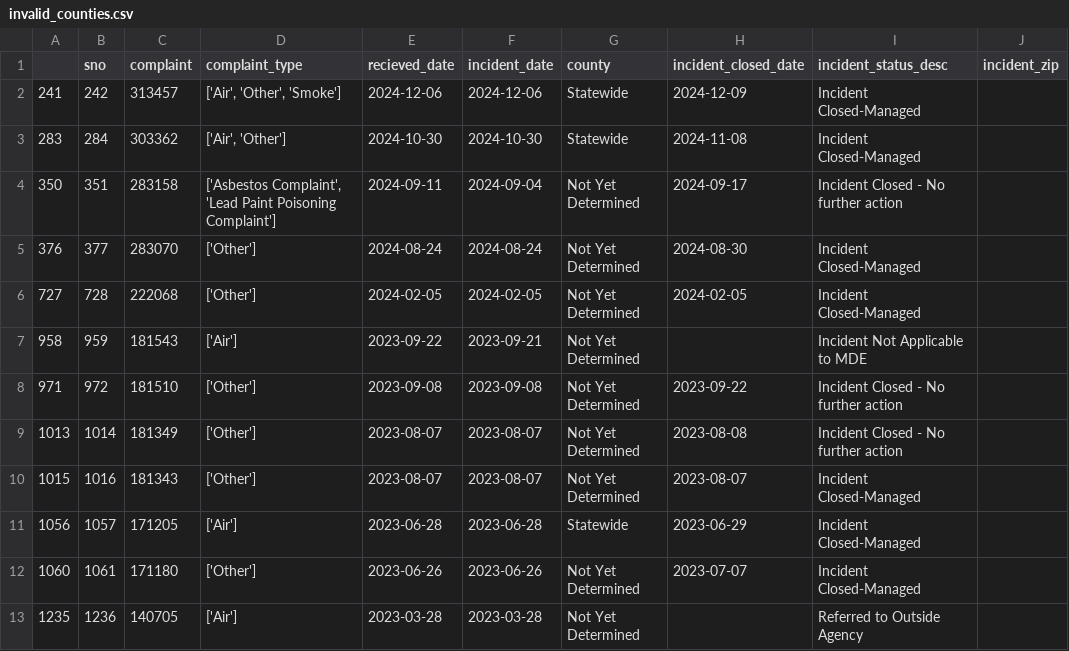
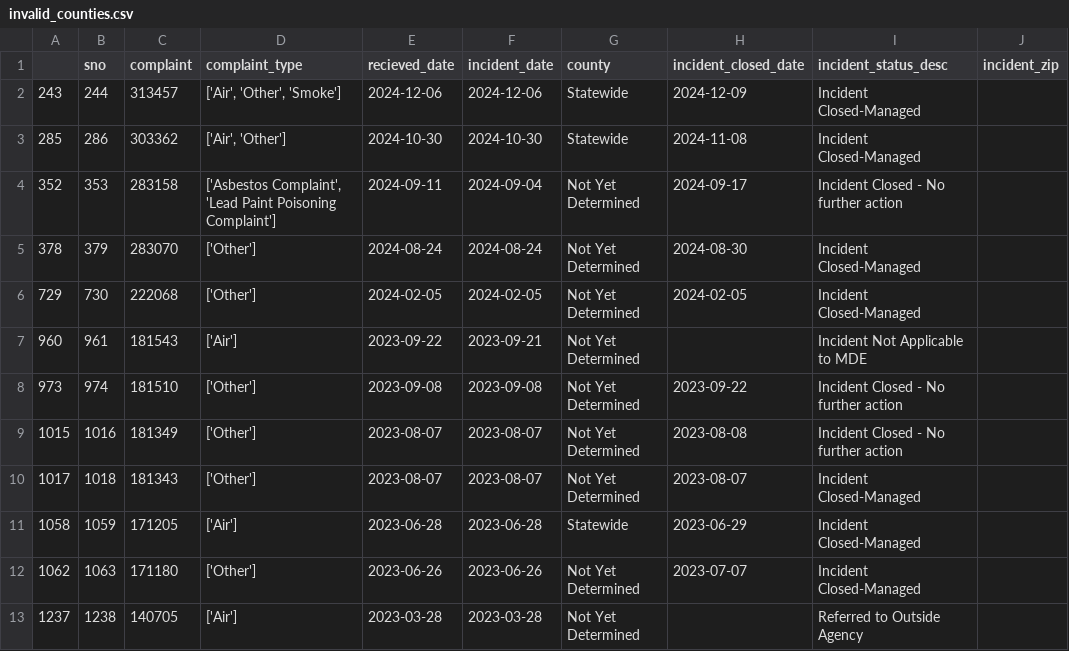
Before and after one commit to shmcminn/live-nicar-pipeline, a CSV file: exported_data/invalid_counties.csv, drawn as a sheet.

```diff
--- a/exported_data/invalid_counties.csv
+++ b/exported_data/invalid_counties.csv
@@ -1,13 +1,13 @@
 ,sno,complaint,complaint_type,recieved_date,incident_date,county,incident_closed_date,incident_status_desc,incident_zip
-241,242,313457,"['Air', 'Other', 'Smoke']",2024-12-06,2024-12-06,Statewide,2024-12-09,Incident Closed-Managed,
-283,284,303362,"['Air', 'Other']",2024-10-30,2024-10-30,Statewide,2024-11-08,Incident Closed-Managed,
-350,351,283158,"['Asbestos Complaint', 'Lead Paint Poisoning Complaint']",2024-09-11,2024-09-04,Not Yet Determined,2024-09-17,Incident Closed - No further action,
-376,377,283070,['Other'],2024-08-24,2024-08-24,Not Yet Determined,2024-08-30,Incident Closed-Managed,
-727,728,222068,['Other'],2024-02-05,2024-02-05,Not Yet Determined,2024-02-05,Incident Closed-Managed,
-958,959,181543,['Air'],2023-09-22,2023-09-21,Not Yet Determined,,Incident Not Applicable to MDE,
-971,972,181510,['Other'],2023-09-08,2023-09-08,Not Yet Determined,2023-09-22,Incident Closed - No further action,
-1013,1014,181349,['Other'],2023-08-07,2023-08-07,Not Yet Determined,2023-08-08,Incident Closed - No further action,
-1015,1016,181343,['Other'],2023-08-07,2023-08-07,Not Yet Determined,2023-08-07,Incident Closed-Managed,
-1056,1057,171205,['Air'],2023-06-28,2023-06-28,Statewide,2023-06-29,Incident Closed-Managed,
-1060,1061,171180,['Other'],2023-06-26,2023-06-26,Not Yet Determined,2023-07-07,Incident Closed-Managed,
-1235,1236,140705,['Air'],2023-03-28,2023-03-28,Not Yet Determined,,Referred to Outside Agency,
+243,244,313457,"['Air', 'Other', 'Smoke']",2024-12-06,2024-12-06,Statewide,2024-12-09,Incident Closed-Managed,
+285,286,303362,"['Air', 'Other']",2024-10-30,2024-10-30,Statewide,2024-11-08,Incident Closed-Managed,
+352,353,283158,"['Asbestos Complaint', 'Lead Paint Poisoning Complaint']",2024-09-11,2024-09-04,Not Yet Determined,2024-09-17,Incident Closed - No further action,
+378,379,283070,['Other'],2024-08-24,2024-08-24,Not Yet Determined,2024-08-30,Incident Closed-Managed,
+729,730,222068,['Other'],2024-02-05,2024-02-05,Not Yet Determined,2024-02-05,Incident Closed-Managed,
+960,961,181543,['Air'],2023-09-22,2023-09-21,Not Yet Determined,,Incident Not Applicable to MDE,
+973,974,181510,['Other'],2023-09-08,2023-09-08,Not Yet Determined,2023-09-22,Incident Closed - No further action,
+1015,1016,181349,['Other'],2023-08-07,2023-08-07,Not Yet Determined,2023-08-08,Incident Closed - No further action,
+1017,1018,181343,['Other'],2023-08-07,2023-08-07,Not Yet Determined,2023-08-07,Incident Closed-Managed,
+1058,1059,171205,['Air'],2023-06-28,2023-06-28,Statewide,2023-06-29,Incident Closed-Managed,
+1062,1063,171180,['Other'],2023-06-26,2023-06-26,Not Yet Determined,2023-07-07,Incident Closed-Managed,
+1237,1238,140705,['Air'],2023-03-28,2023-03-28,Not Yet Determined,,Referred to Outside Agency,
```
Also changed, not shown: exported_data/all_complaints.csv, exported_data/complaint_type_frequency.csv, 1 other file.
